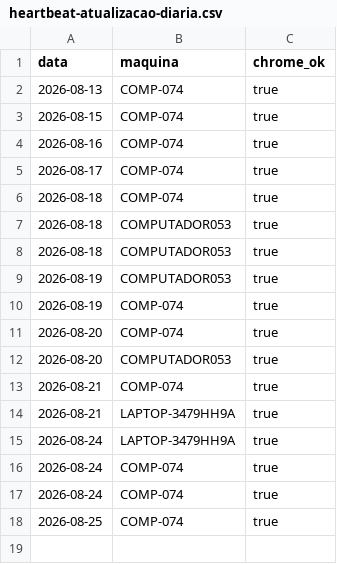
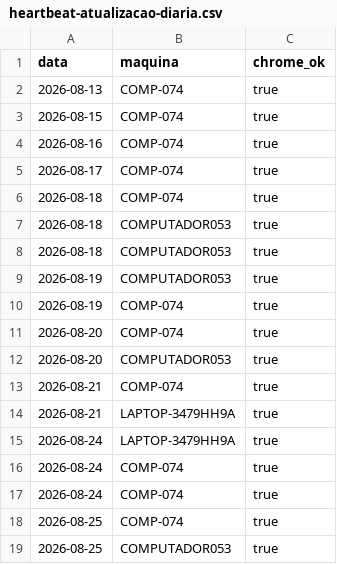
Before and after one commit to amcaccere261283/orcamento-dashboard, a CSV file: docs/heartbeat-atualizacao-diaria.csv, drawn as a sheet.

Commit message:
Heartbeat: Chrome alcancavel em COMPUTADOR053 (2026-08-25)

```diff
--- a/docs/heartbeat-atualizacao-diaria.csv
+++ b/docs/heartbeat-atualizacao-diaria.csv
@@ -18 +18,2 @@ data,maquina,chrome_ok
 2026-08-25,COMP-074,true
+2026-08-25,COMPUTADOR053,true
```
